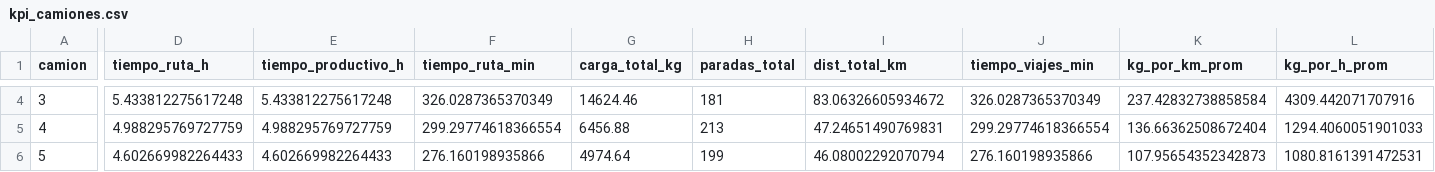
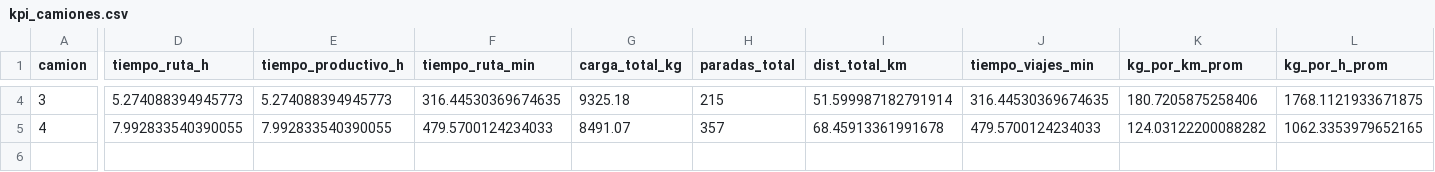
Before and after one commit to JartzDz/ProyectoRecolectores, a CSV file: kpi_camiones.csv, drawn as a sheet; only a part is shown, gaps mark what is left out; rows hold the shown columns only; the diff covers the shown part only; the diff names each change by its address in the sheet, - before the commit and + after, or states it on an @@ line.

```diff
--- a/kpi_camiones.csv
+++ b/kpi_camiones.csv
-D4 (tiempo_ruta_h): 5.433812275617248
+D4 (tiempo_ruta_h): 5.274088394945773
-E4 (tiempo_productivo_h): 5.433812275617248
+E4 (tiempo_productivo_h): 5.274088394945773
-F4 (tiempo_ruta_min): 326.0287365370349
+F4 (tiempo_ruta_min): 316.44530369674635
-G4 (carga_total_kg): 14624.46
+G4 (carga_total_kg): 9325.18
-H4 (paradas_total): 181
+H4 (paradas_total): 215
-I4 (dist_total_km): 83.06326605934672
+I4 (dist_total_km): 51.599987182791914
-J4 (tiempo_viajes_min): 326.0287365370349
+J4 (tiempo_viajes_min): 316.44530369674635
-K4 (kg_por_km_prom): 237.42832738858584
+K4 (kg_por_km_prom): 180.7205875258406
-L4 (kg_por_h_prom): 4309.442071707916
+L4 (kg_por_h_prom): 1768.1121933671875
-D5 (tiempo_ruta_h): 4.988295769727759
+D5 (tiempo_ruta_h): 7.992833540390055
-E5 (tiempo_productivo_h): 4.988295769727759
+E5 (tiempo_productivo_h): 7.992833540390055
-F5 (tiempo_ruta_min): 299.29774618366554
+F5 (tiempo_ruta_min): 479.5700124234033
-G5 (carga_total_kg): 6456.88
+G5 (carga_total_kg): 8491.07
-H5 (paradas_total): 213
+H5 (paradas_total): 357
-I5 (dist_total_km): 47.24651490769831
+I5 (dist_total_km): 68.45913361991678
-J5 (tiempo_viajes_min): 299.29774618366554
+J5 (tiempo_viajes_min): 479.5700124234033
-K5 (kg_por_km_prom): 136.66362508672404
+K5 (kg_por_km_prom): 124.03122200088282
-L5 (kg_por_h_prom): 1294.4060051901033
+L5 (kg_por_h_prom): 1062.3353979652165
-row 6: 5 | 4.602669982264433 | 4.602669982264433 | 276.160198935866 | 4974.64 | 199 | 46.08002292070794 | 276.160198935866 | 107.95654352342873 | 1080.8161391472531
```
Also changed, not shown: 49 edited cells elsewhere in this file, bitacora_macro_tramos.csv, comparacion_algoritmos.csv, 13 other files.
